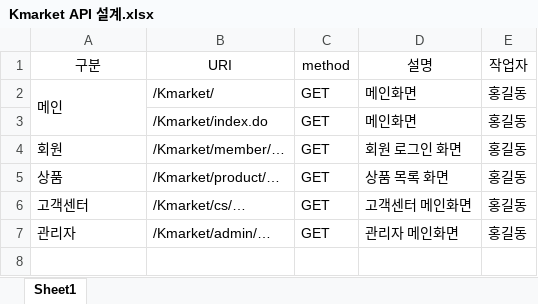
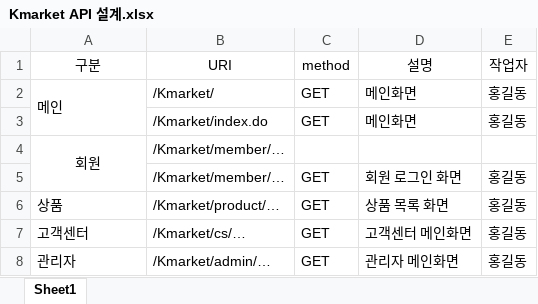
Before and after one commit to lazca2080/Kmarket, an Excel workbook: Kmarket API 설계.xlsx, sheet Sheet1, drawn as a sheet; values as stored, in another font and other column widths than the file's, no borders; the diff names each change by its address in the sheet, - before the commit and + after, or states it on an @@ line.

```diff
--- a/Kmarket API 설계.xlsx (sheet Sheet1)
+++ b/Kmarket API 설계.xlsx (sheet Sheet1)
-A4 alignment: left
+A4 alignment: center
+A4:A5 merged
-C4 (method): GET
+C4 (method): (empty)
-D4 (설명): 회원 로그인 화면
+D4 (설명): (empty)
-E4 (작업자): 홍길동
+E4 (작업자): (empty)
+row 5:  | /Kmarket/member/… | GET | 회원 로그인 화면 | 홍길동
```
Also changed, not shown: 2 other files.
